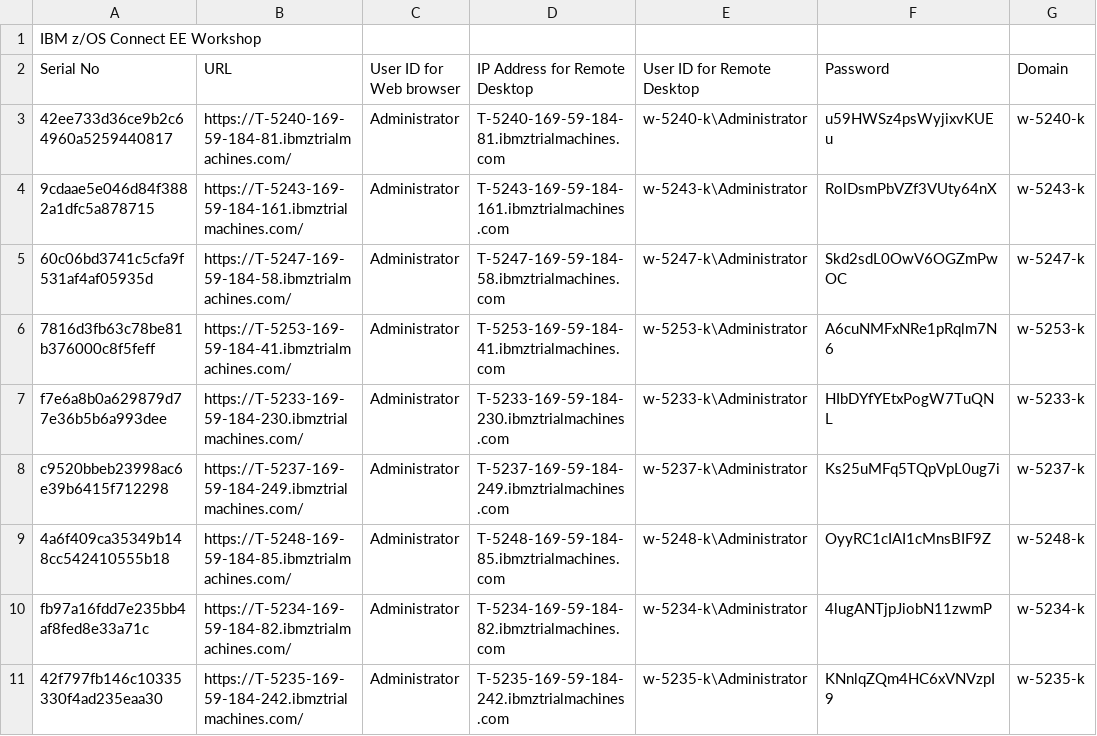
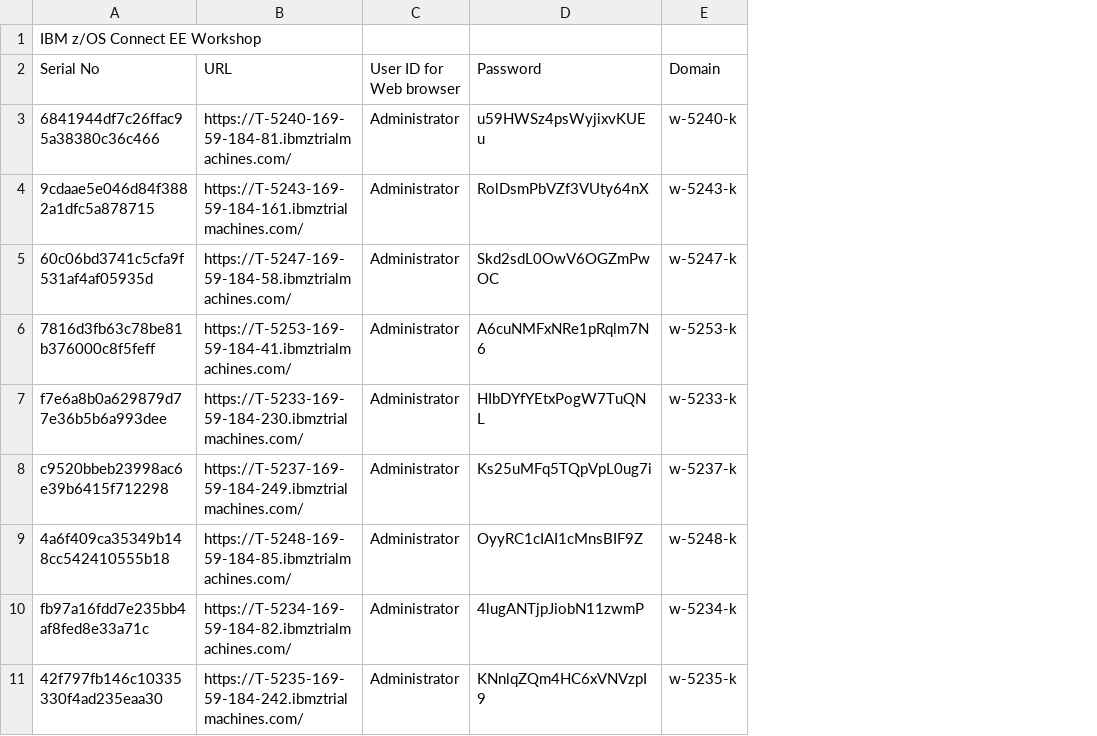
Before and after one commit to emitchj/WSC-zVA-Registation, a CSV file: labs.csv, drawn as a sheet; only a part is shown; the diff names each change by its address in the sheet, - before the commit and + after, or states it on an @@ line.

Commit message:
Add files via upload

```diff
--- a/labs.csv
+++ b/labs.csv
-column D (IP Address for Remote Desktop), rows 3-11: T-5240-169-59-184-81.ibmztrialmachines.com | T-5243-169-59-184-161.ibmztrialmachines.com | T-5247-169-59-184-58.ibmztrialmachines.com | T-5253-169-59-184-41.ibmztrialmachines.com | T-5233-169-59-184-230.ibmztrialmachines.com | T-5237-169-59-184-249.ibmztrialmachines.com | T-5248-169-59-184-85.ibmztrialmachines.com | T-5234-169-59-184-82.ibmztrialmachines.com | T-5235-169-59-184-242.ibmztrialmachines.com
-column E (User ID for Remote Desktop), rows 3-11: w-5240-k\Administrator | w-5243-k\Administrator | w-5247-k\Administrator | w-5253-k\Administrator | w-5233-k\Administrator | w-5237-k\Administrator | w-5248-k\Administrator | w-5234-k\Administrator | w-5235-k\Administrator
-A3 (Serial No): 42ee733d36ce9b2c64960a5259440817
+A3 (Serial No): 6841944df7c26ffac95a38380c36c466
```
